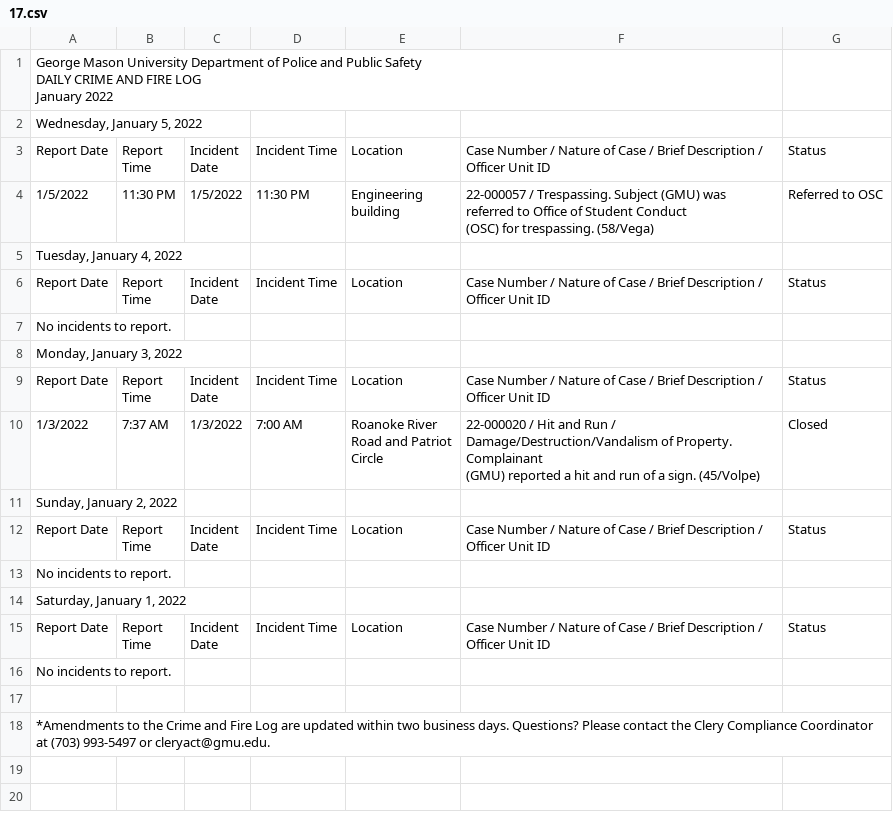
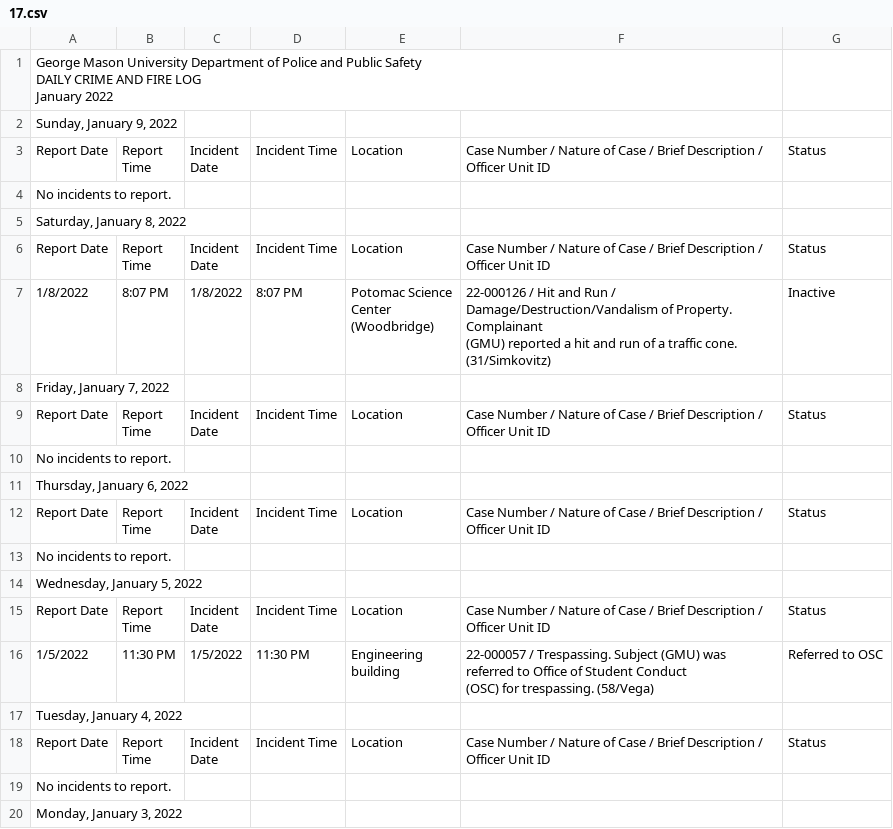
Before and after one commit to CNS-Data-Bureau/university_police_logs, a CSV file: data/handmade/gmu/csvs2/17.csv, drawn as a sheet; only a part is shown; the shorter side is filled out with more unchanged rows.

```diff
--- a/data/handmade/gmu/csvs2/17.csv
+++ b/data/handmade/gmu/csvs2/17.csv
@@ -3,2 +3,25 @@ DAILY CRIME AND FIRE LOG
 January 2022",,,,,,
+"Sunday, January 9, 2022",,,,,,
+Report Date,"Report
+Time","Incident
+Date",Incident Time,Location,Case Number / Nature of Case / Brief Description / Officer Unit ID,Status
+No incidents to report.,,,,,,
+"Saturday, January 8, 2022",,,,,,
+Report Date,"Report
+Time","Incident
+Date",Incident Time,Location,Case Number / Nature of Case / Brief Description / Officer Unit ID,Status
+1/8/2022,8:07 PM,1/8/2022,8:07 PM,"Potomac Science
+Center
+(Woodbridge)","22-000126 / Hit and Run / Damage/Destruction/Vandalism of Property. Complainant
+(GMU) reported a hit and run of a traffic cone. (31/Simkovitz)",Inactive
+"Friday, January 7, 2022",,,,,,
+Report Date,"Report
+Time","Incident
+Date",Incident Time,Location,Case Number / Nature of Case / Brief Description / Officer Unit ID,Status
+No incidents to report.,,,,,,
+"Thursday, January 6, 2022",,,,,,
+Report Date,"Report
+Time","Incident
+Date",Incident Time,Location,Case Number / Nature of Case / Brief Description / Officer Unit ID,Status
+No incidents to report.,,,,,,
 "Wednesday, January 5, 2022",,,,,,
```
Also changed, not shown: 19 other files.
